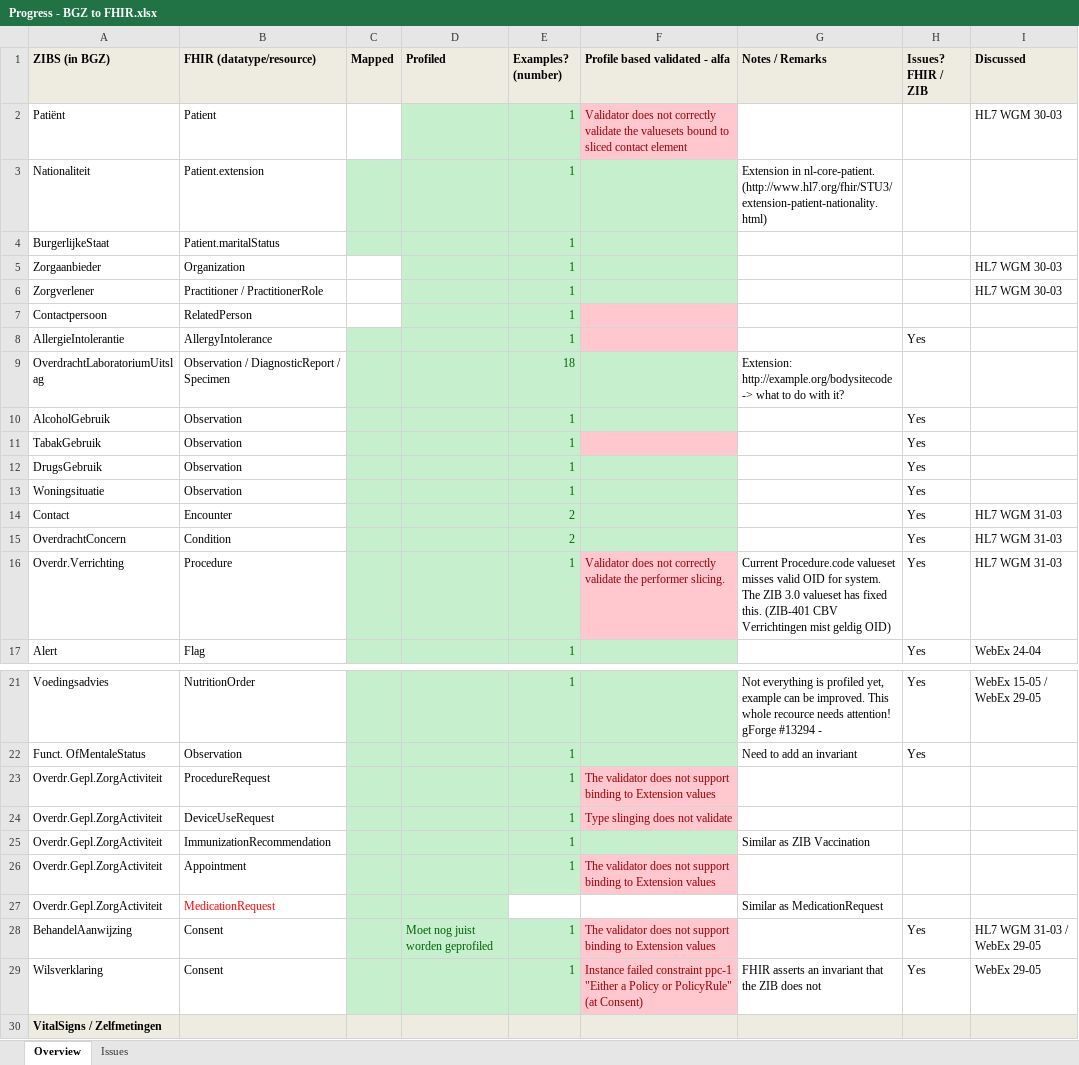
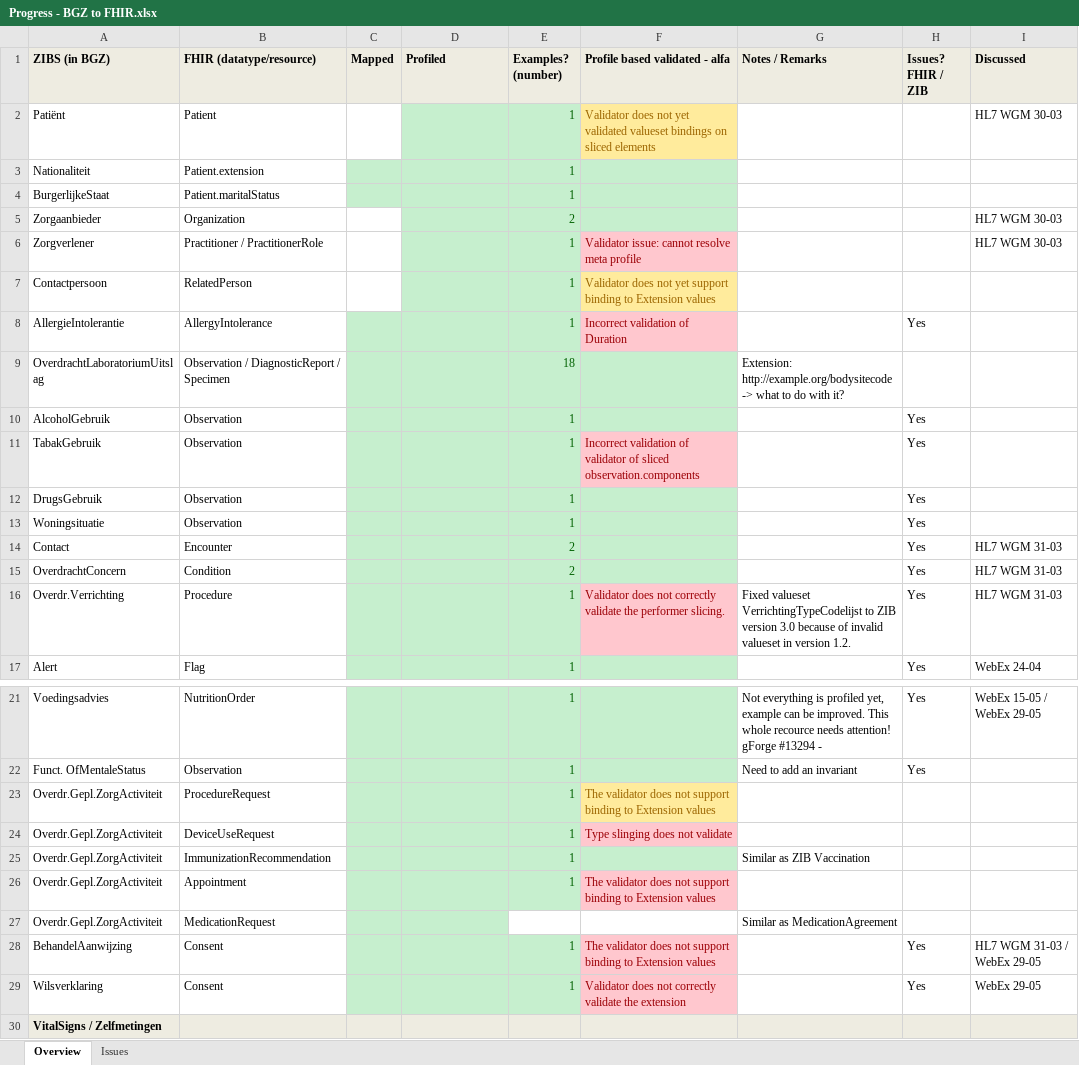
Before and after one commit to Nictiz/Nictiz-STU3, an Excel workbook: Progress - BGZ to FHIR.xlsx, sheet Overview, drawn as a sheet; only a part is shown, gaps mark what is left out; values as stored, in another font and other column widths than the file's, no borders; the diff covers the shown part only; the diff names each change by its address in the sheet, - before the commit and + after, or states it on an @@ line.

Commit message:
Updated Prgoress xlsx

```diff
--- a/Progress - BGZ to FHIR.xlsx (sheet Overview)
+++ b/Progress - BGZ to FHIR.xlsx (sheet Overview)
-F2 (Profile based validated - alfa): …does not correctly validate the valuesets bound to sliced contact element
+F2 (Profile based validated - alfa): …does not yet validated valueset bindings on sliced elements
@@ F2 fill: #FFC7CE → #FFEB9C, text colour: #9C0006 → #9C6500 @@
-G3 (Notes / Remarks): Extension in nl-core-patient. (http://www.hl7.org/fhir/STU3/extension-patient-nationality.html)
+G3 (Notes / Remarks): (empty)
-E5 (Examples? (number)): 1
+E5 (Examples? (number)): 2
-F6 (Profile based validated - alfa): (empty)
+F6 (Profile based validated - alfa): Validator issue: cannot resolve meta profile
-F6 fill: #C6EFCE
+F6 fill: #FFC7CE
-F7 (Profile based validated - alfa): (empty)
+F7 (Profile based validated - alfa): Validator does not yet support binding to Extension values
-F7 fill: #FFC7CE
+F7 fill: #FFEB9C
-F8 (Profile based validated - alfa): (empty)
+F8 (Profile based validated - alfa): Incorrect validation of Duration
-F11 (Profile based validated - alfa): (empty)
+F11 (Profile based validated - alfa): Incorrect validation of validator of sliced observation.components
-G16 (Notes / Remarks): Current Procedure.code valueset misses valid OID for system. The ZIB 3.0 valueset has fixed this. (ZIB-401 CBV Verrichtingen mist geldig OID)
+G16 (Notes / Remarks): Fixed valueset VerrichtingTypeCodelijst to ZIB version 3.0 because of invalid valueset in version 1.2.
@@ F23 fill: #FFC7CE → #FFEB9C, text colour: #9C0006 → #9C6500 @@
-B27 text colour: #FF0000
+B27 text colour: black
-G27 (Notes / Remarks): Similar as MedicationRequest
+G27 (Notes / Remarks): Similar as MedicationAgreement
-D28 (Profiled): Moet nog juist worden geprofiled
+D28 (Profiled): (empty)
-F29 (Profile based validated - alfa): Instance failed constraint ppc-1 "Either a Policy or PolicyRule" (at Consent)
+F29 (Profile based validated - alfa): Validator does not correctly validate the extension
-G29 (Notes / Remarks): FHIR asserts an invariant that the ZIB does not
+G29 (Notes / Remarks): (empty)
```
Also changed, not shown: cell formats elsewhere in this sheet, sheet Issues.
